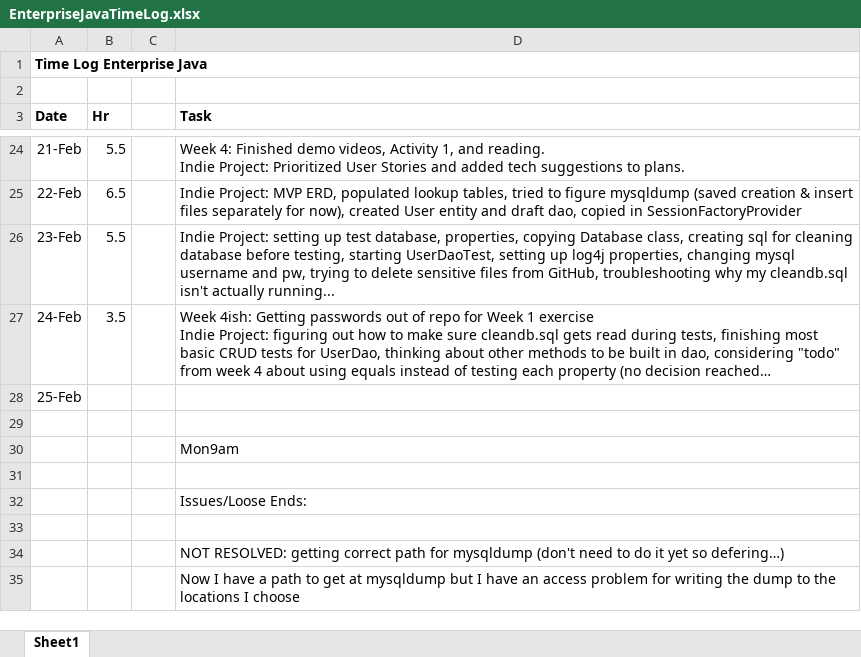
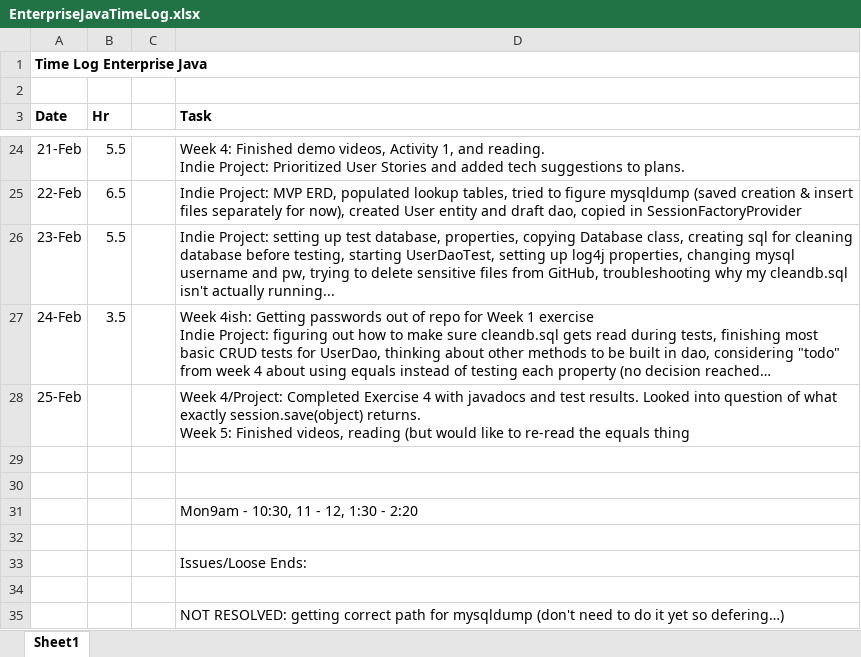
Before and after one commit to haandahl/income-experiences, an Excel workbook: EnterpriseJavaTimeLog.xlsx, sheet Sheet1, drawn as a sheet; only a part is shown, gaps mark what is left out; the shorter side is filled out with more unchanged rows; long unchanged cells end in …; values as stored, in another font and other column widths than the file's, no borders; addresses are those after the commit; ↵ is a line break in a cell; the diff names each change by its address in the sheet, - before the commit and + after, or states it on an @@ line.

Commit message:
Includes data dump

```diff
--- a/EnterpriseJavaTimeLog.xlsx (sheet Sheet1)
+++ b/EnterpriseJavaTimeLog.xlsx (sheet Sheet1)
-D28 (Task): (empty)
+D28 (Task): Week 4/Project: Completed Exercise 4 with javadocs and test results. Looked into question of what exactly session.save(object) returns. ↵ Week 5: Finished videos, reading (but would like to re-read the equals thing
+row 30: (empty)
-D31 (Task): Mon9am
+D31 (Task): Mon9am - 10:30, 11 - 12, 1:30 - 2:20
```
Also changed, not shown: 24 other files.
